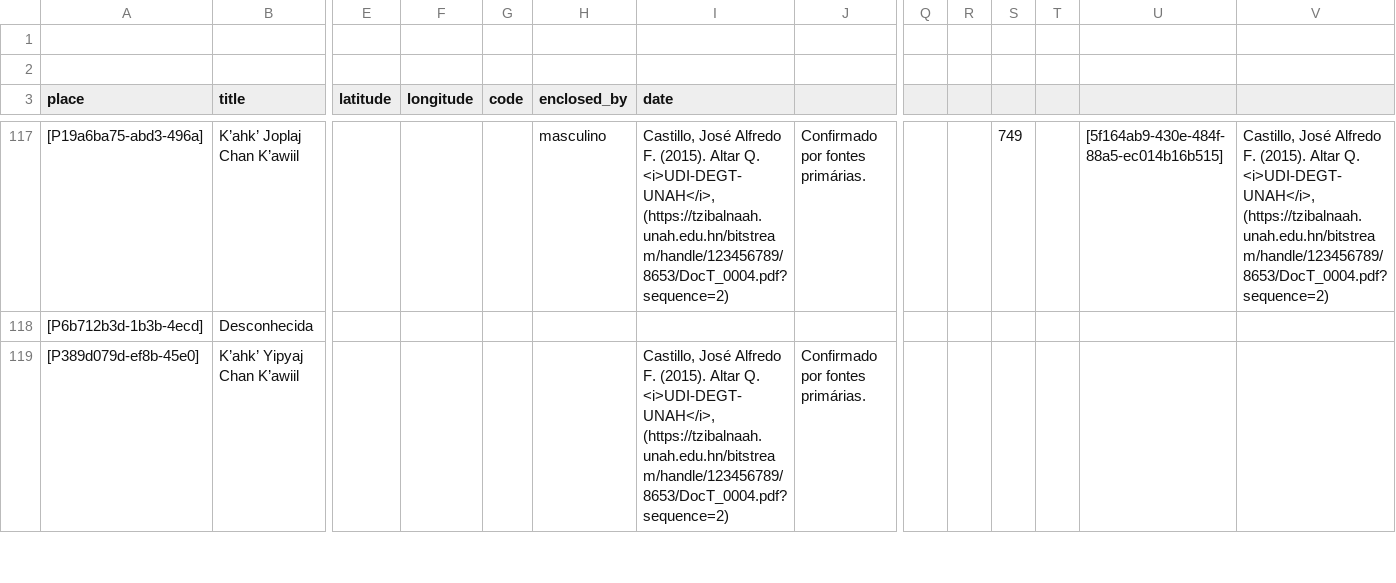
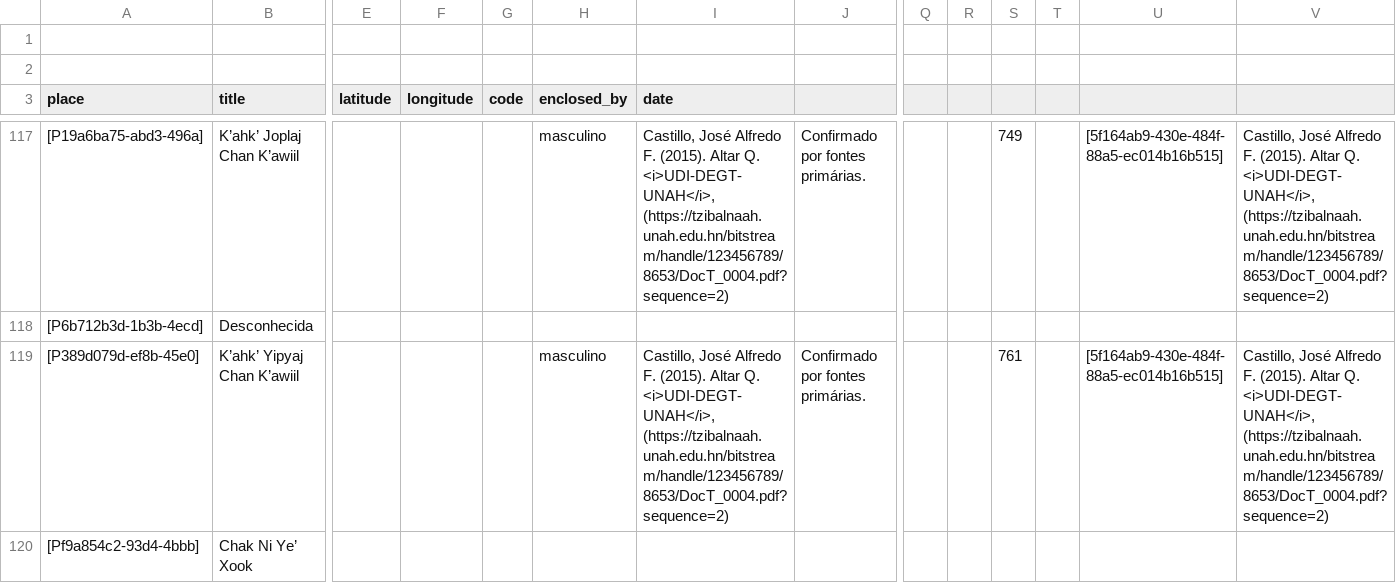
Before and after one commit to historytracers/historytracers, a CSV file: csv/families-pt-BR.csv, drawn as a sheet; only a part is shown, gaps mark what is left out; rows hold the shown columns only; the diff covers the shown part only; the diff names each change by its address in the sheet, - before the commit and + after, or states it on an @@ line.

```diff
--- a/csv/families-pt-BR.csv
+++ b/csv/families-pt-BR.csv
-H119 (enclosed_by): (empty)
+H119 (enclosed_by): masculino
-S119: (empty)
+S119: 761
-U119: (empty)
+U119: [5f164ab9-430e-484f-88a5-ec014b16b515]
-V119: (empty)
+V119: Castillo, José Alfredo F. (2015). Altar Q. <i>UDI-DEGT-UNAH</i>, (https://tzibalnaah.unah.edu.hn/bitstream/handle/123456789/8653/DocT_0004.pdf?sequence=2)
+row 120: [Pf9a854c2-93d4-4bbb] | Chak Ni Ye’ Xook
```
Also changed, not shown: 3 added rows elsewhere in this file, csv/families-en-US.csv, csv/families-es-ES.csv, 11 other files.
